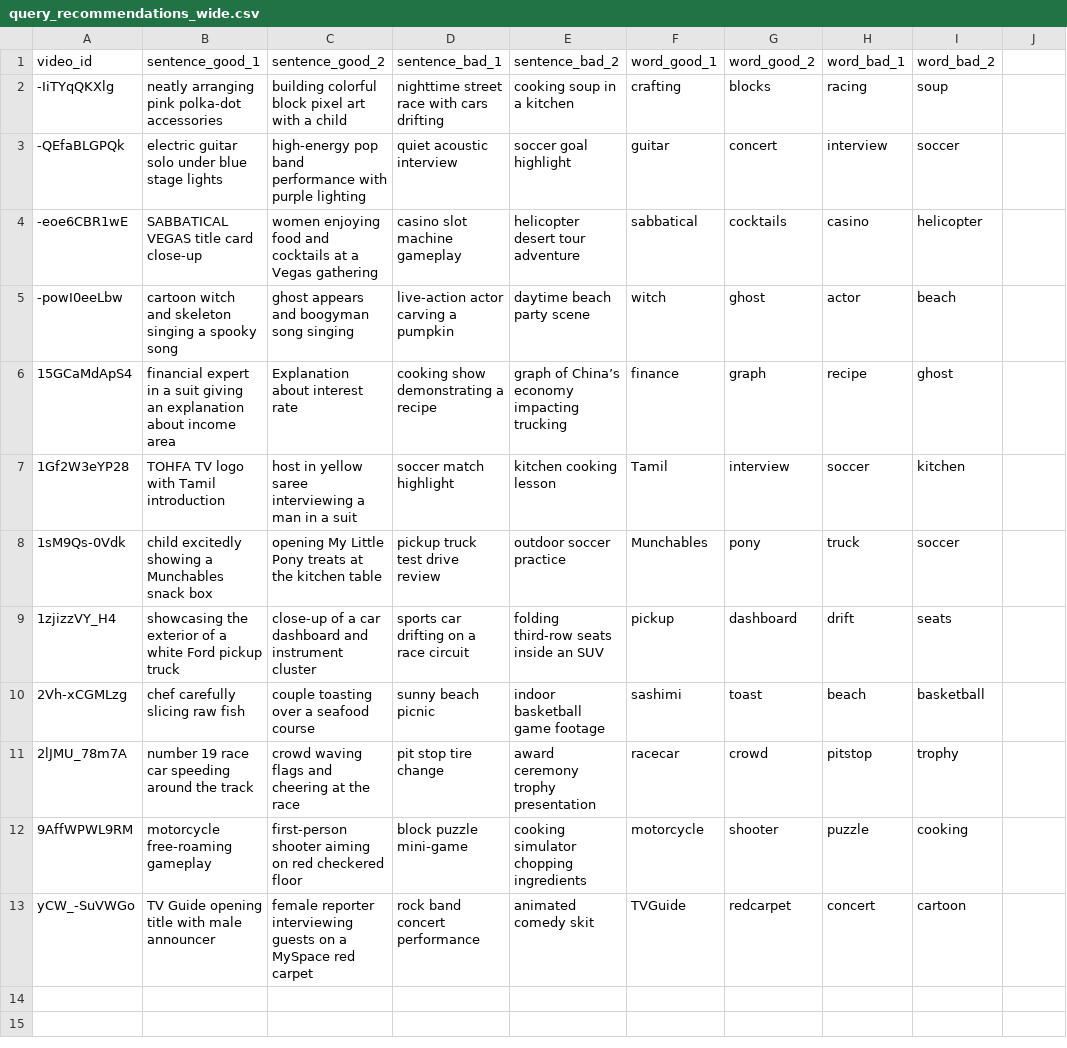
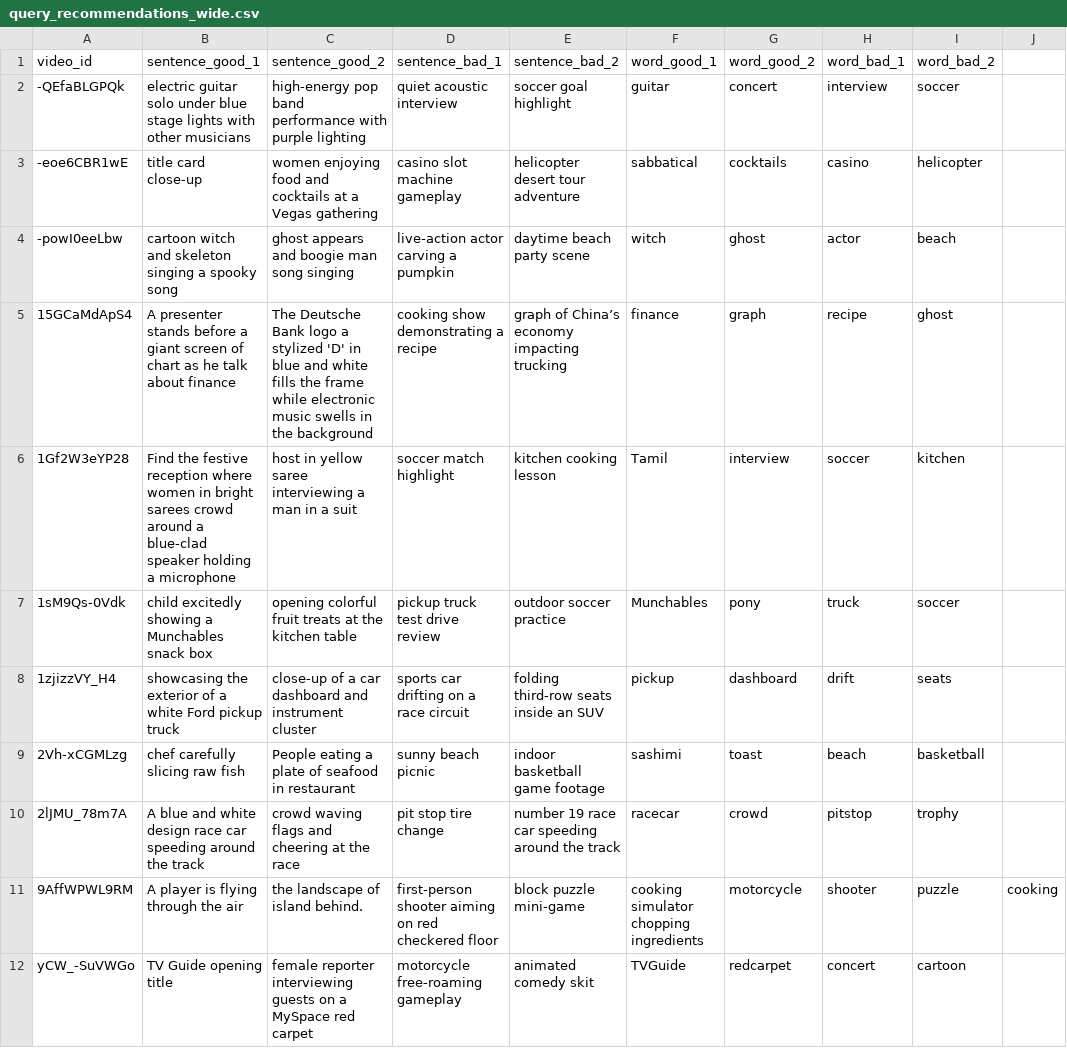
Before and after one commit to ETRI-Project-Multimodal-Media/ETRI-Project, a CSV file: query_recommendations_wide.csv, drawn as a sheet.

Commit message:
Before removing logs

```diff
--- a/query_recommendations_wide.csv
+++ b/query_recommendations_wide.csv
@@ -1,13 +1,12 @@
 video_id,sentence_good_1,sentence_good_2,sentence_bad_1,sentence_bad_2,word_good_1,word_good_2,word_bad_1,word_bad_2
--IiTYqQKXlg,neatly arranging pink polka-dot accessories,building colorful block pixel art with a child,nighttime street race with cars drifting,cooking soup in a kitchen,crafting,blocks,racing,soup
--QEfaBLGPQk,electric guitar solo under blue stage lights,high-energy pop band performance with purple lighting,quiet acoustic interview,soccer goal highlight,guitar,concert,interview,soccer
--eoe6CBR1wE,SABBATICAL VEGAS title card close-up,women enjoying food and cocktails at a Vegas gathering,casino slot machine gameplay,helicopter desert tour adventure,sabbatical,cocktails,casino,helicopter
--powI0eeLbw,cartoon witch and skeleton singing a spooky song,ghost appears and boogyman song singing,live-action actor carving a pumpkin,daytime beach party scene,witch,ghost,actor,beach
-15GCaMdApS4,financial expert in a suit giving an explanation about income area,Explanation about interest rate,cooking show demonstrating a recipe,graph of China’s economy impacting trucking,finance,graph,recipe,ghost
-1Gf2W3eYP28,TOHFA TV logo with Tamil introduction,host in yellow saree interviewing a man in a suit,soccer match highlight,kitchen cooking lesson,Tamil,interview,soccer,kitchen
-1sM9Qs-0Vdk,child excitedly showing a Munchables snack box,opening My Little Pony treats at the kitchen table,pickup truck test drive review,outdoor soccer practice,Munchables,pony,truck,soccer
+-QEfaBLGPQk,electric guitar solo under blue stage lights with other musicians,high-energy pop band performance with purple lighting,quiet acoustic interview,soccer goal highlight,guitar,concert,interview,soccer
+-eoe6CBR1wE,title card close-up,women enjoying food and cocktails at a Vegas gathering,casino slot machine gameplay,helicopter desert tour adventure,sabbatical,cocktails,casino,helicopter
+-powI0eeLbw,cartoon witch and skeleton singing a spooky song,ghost appears and boogie man song singing,live-action actor carving a pumpkin,daytime beach party scene,witch,ghost,actor,beach
+15GCaMdApS4,A presenter stands before a giant screen of chart as he talk about finance,The Deutsche Bank logo a stylized 'D' in blue and white fills the frame while electronic music swells in the background, cooking show demonstrating a recipe,graph of China’s economy impacting trucking,finance,graph,recipe,ghost
+1Gf2W3eYP28,Find the festive reception where women in bright sarees crowd around a blue-clad speaker holding a microphone,host in yellow saree interviewing a man in a suit,soccer match highlight,kitchen cooking lesson,Tamil,interview,soccer,kitchen
+1sM9Qs-0Vdk,child excitedly showing a Munchables snack box,opening colorful fruit treats at the kitchen table,pickup truck test drive review,outdoor soccer practice,Munchables,pony,truck,soccer
 1zjizzVY_H4,showcasing the exterior of a white Ford pickup truck,close-up of a car dashboard and instrument cluster,sports car drifting on a race circuit,folding third-row seats inside an SUV,pickup,dashboard,drift,seats
-2Vh-xCGMLzg,chef carefully slicing raw fish,couple toasting over a seafood course,sunny beach picnic,indoor basketball game footage,sashimi,toast,beach,basketball
-2lJMU_78m7A,number 19 race car speeding around the track,crowd waving flags and cheering at the race,pit stop tire change,award ceremony trophy presentation,racecar,crowd,pitstop,trophy
-9AffWPWL9RM,motorcycle free-roaming gameplay,first-person shooter aiming on red checkered floor,block puzzle mini-game,cooking simulator chopping ingredients,motorcycle,shooter,puzzle,cooking
-yCW_-SuVWGo,TV Guide opening title with male announcer,female reporter interviewing guests on a MySpace red carpet,rock band concert performance,animated comedy skit,TVGuide,redcarpet,concert,cartoon
+2Vh-xCGMLzg,chef carefully slicing raw fish,People eating a plate of seafood in restaurant,sunny beach picnic,indoor basketball game footage,sashimi,toast,beach,basketball
+2lJMU_78m7A,A blue and white design race car speeding around the track,crowd waving flags and cheering at the race,pit stop tire change,number 19 race car speeding around the track,racecar,crowd,pitstop,trophy
+9AffWPWL9RM,A player is flying through the air, the landscape of island behind.,first-person shooter aiming on red checkered floor,block puzzle mini-game,cooking simulator chopping ingredients,motorcycle,shooter,puzzle,cooking
+yCW_-SuVWGo,TV Guide opening title,female reporter interviewing guests on a MySpace red carpet,motorcycle free-roaming gameplay,animated comedy skit,TVGuide,redcarpet,concert,cartoon
```
Also changed, not shown: 11 other files.
